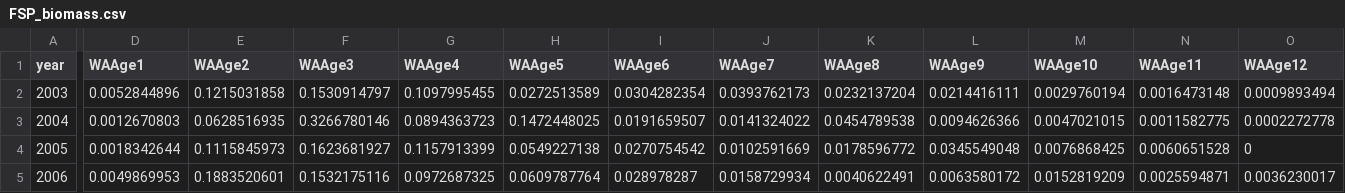
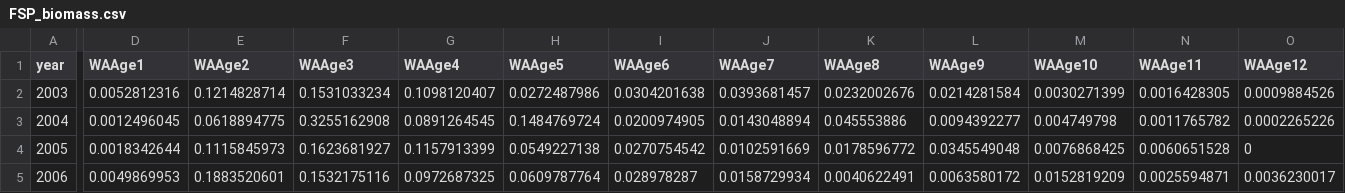
Before and after one commit to shfischer/WKBPLAICE2024_ple.27.7e_chr, a CSV file: boot/initial/data/FSP_biomass.csv, drawn as a sheet; only a part is shown, gaps mark what is left out; the diff covers the shown part only; the diff names each change by its address in the sheet, - before the commit and + after, or states it on an @@ line.

```diff
--- a/boot/initial/data/FSP_biomass.csv
+++ b/boot/initial/data/FSP_biomass.csv
-D2 (WAAge1): 0.0052844896
+D2 (WAAge1): 0.0052812316
-E2 (WAAge2): 0.1215031858
+E2 (WAAge2): 0.1214828714
-F2 (WAAge3): 0.1530914797
+F2 (WAAge3): 0.1531033234
-G2 (WAAge4): 0.1097995455
+G2 (WAAge4): 0.1098120407
-H2 (WAAge5): 0.0272513589
+H2 (WAAge5): 0.0272487986
-I2 (WAAge6): 0.0304282354
+I2 (WAAge6): 0.0304201638
-J2 (WAAge7): 0.0393762173
+J2 (WAAge7): 0.0393681457
-K2 (WAAge8): 0.0232137204
+K2 (WAAge8): 0.0232002676
-L2 (WAAge9): 0.0214416111
+L2 (WAAge9): 0.0214281584
-M2 (WAAge10): 0.0029760194
+M2 (WAAge10): 0.0030271399
-N2 (WAAge11): 0.0016473148
+N2 (WAAge11): 0.0016428305
-O2 (WAAge12): 0.0009893494
+O2 (WAAge12): 0.0009884526
-D3 (WAAge1): 0.0012670803
+D3 (WAAge1): 0.0012496045
-E3 (WAAge2): 0.0628516935
+E3 (WAAge2): 0.0618894775
-F3 (WAAge3): 0.3266780146
+F3 (WAAge3): 0.3255162908
-G3 (WAAge4): 0.0894363723
+G3 (WAAge4): 0.0891264545
-H3 (WAAge5): 0.1472448025
+H3 (WAAge5): 0.1484769724
-I3 (WAAge6): 0.0191659507
+I3 (WAAge6): 0.0200974905
-J3 (WAAge7): 0.0141324022
+J3 (WAAge7): 0.0143048894
-K3 (WAAge8): 0.0454789538
+K3 (WAAge8): 0.045553886
-L3 (WAAge9): 0.0094626366
+L3 (WAAge9): 0.0094392277
-M3 (WAAge10): 0.0047021015
+M3 (WAAge10): 0.004749798
-N3 (WAAge11): 0.0011582775
+N3 (WAAge11): 0.0011765782
-O3 (WAAge12): 0.0002272778
+O3 (WAAge12): 0.0002265226
```
Also changed, not shown: 1 added row and 36 edited cells elsewhere in this file.
